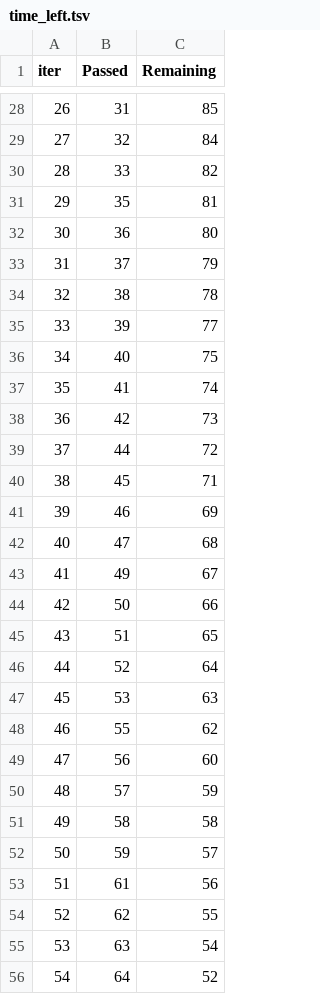
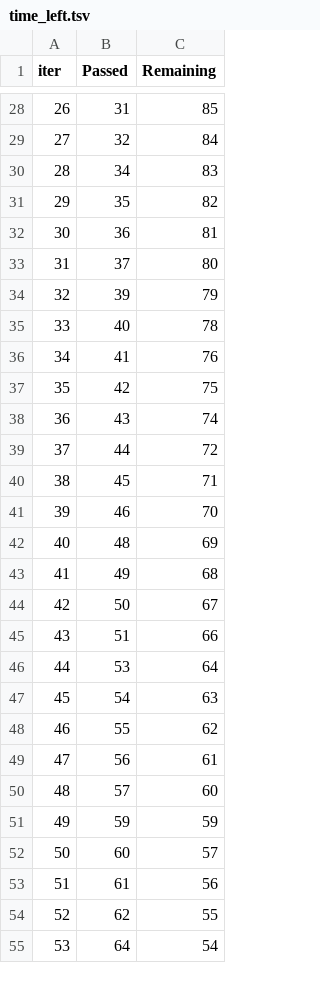
Before and after one commit to PetaGb/fraud-detection, a TSV file: catboost_info/time_left.tsv, drawn as a sheet; only a part is shown, gaps mark what is left out; removed rows and columns are numbered as before the commit, all else as after; the diff covers the shown part only; the diff names each change by its address in the sheet, - before the commit and + after, or states it on an @@ line.

```diff
--- a/catboost_info/time_left.tsv
+++ b/catboost_info/time_left.tsv
@@ column A (iter) renumbered between rows 4 and 100 @@
-row 30: 28 | 33 | 82
+row 30: 28 | 34 | 83
-C31 (Remaining): 81
+C31 (Remaining): 82
-C32 (Remaining): 80
+C32 (Remaining): 81
-C33 (Remaining): 79
+C33 (Remaining): 80
-row 34: 32 | 38 | 78
-C34 (Remaining): 77
+C34 (Remaining): 79
-C35 (Remaining): 75
+C35 (Remaining): 78
-C36 (Remaining): 74
+C36 (Remaining): 76
-C37 (Remaining): 73
+C37 (Remaining): 75
+row 38: 36 | 43 | 74
-C41 (Remaining): 69
+C41 (Remaining): 70
-row 42: 40 | 47 | 68
+row 42: 40 | 48 | 69
-C43 (Remaining): 67
+C43 (Remaining): 68
-C44 (Remaining): 66
+C44 (Remaining): 67
-C45 (Remaining): 65
+C45 (Remaining): 66
-row 46: 44 | 52 | 64
-C46 (Remaining): 63
+C46 (Remaining): 64
+row 47: 45 | 54 | 63
-C49 (Remaining): 60
+C49 (Remaining): 61
-C50 (Remaining): 59
+C50 (Remaining): 60
-row 51: 49 | 58 | 58
-C51 (Remaining): 57
+C51 (Remaining): 59
+row 52: 50 | 60 | 57
-row 55: 53 | 63 | 54
-C55 (Remaining): 52
+C55 (Remaining): 54
```
Also changed, not shown: 9 added rows, 8 removed rows and 52 edited cells elsewhere in this file, 3 other files.
